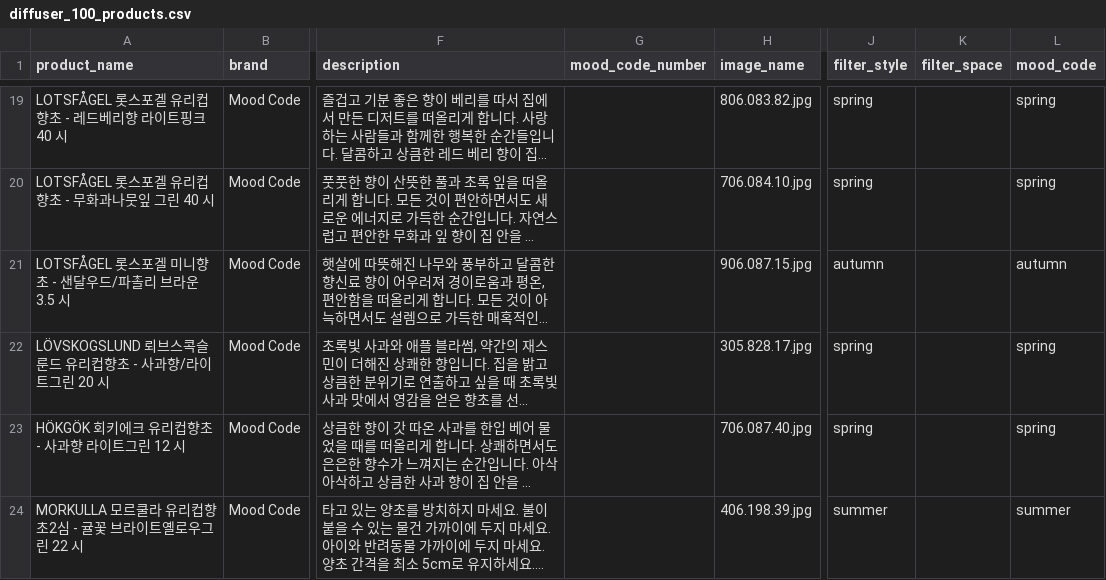
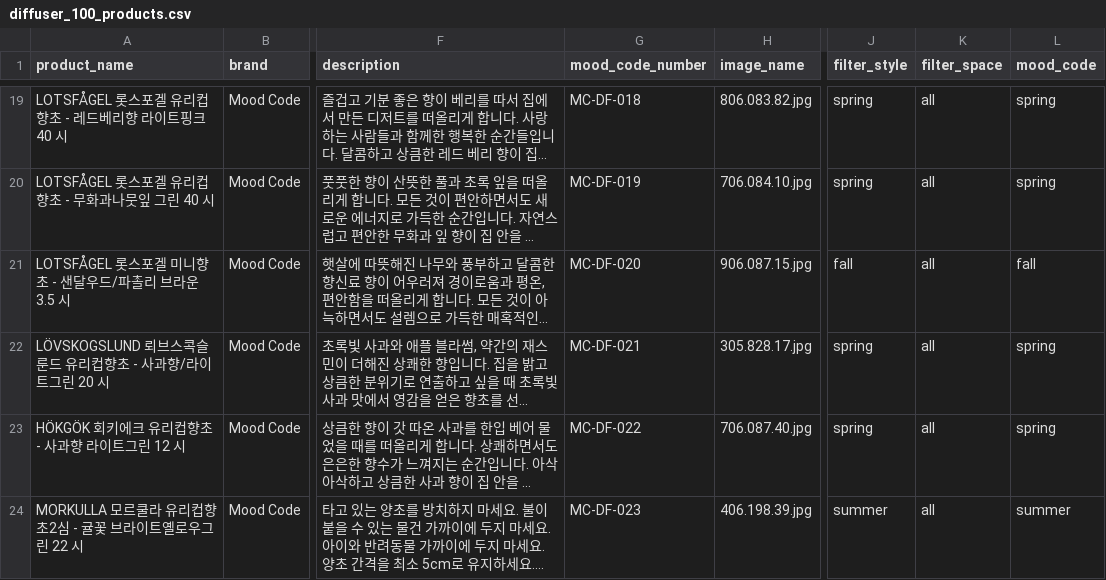
Before and after one commit to mood-code-team/flask-team-project, a CSV file: output_diffuser/diffuser_100_products.csv, drawn as a sheet; only a part is shown, gaps mark what is left out; long unchanged cells end in …; the diff covers the shown part only; the diff names each change by its address in the sheet, - before the commit and + after, or states it on an @@ line.

```diff
--- a/output_diffuser/diffuser_100_products.csv
+++ b/output_diffuser/diffuser_100_products.csv
-G19 (mood_code_number): (empty)
+G19 (mood_code_number): MC-DF-018
-K19:K24 (filter_space): (empty)
+K19:K24 (filter_space): all
-G20 (mood_code_number): (empty)
+G20 (mood_code_number): MC-DF-019
-G21 (mood_code_number): (empty)
+G21 (mood_code_number): MC-DF-020
-J21 (filter_style): autumn
+J21 (filter_style): fall
-L21 (mood_code): autumn
+L21 (mood_code): fall
-G22 (mood_code_number): (empty)
+G22 (mood_code_number): MC-DF-021
-G23 (mood_code_number): (empty)
+G23 (mood_code_number): MC-DF-022
-G24 (mood_code_number): (empty)
+G24 (mood_code_number): MC-DF-023
```
Also changed, not shown: 52 edited cells elsewhere in this file.
